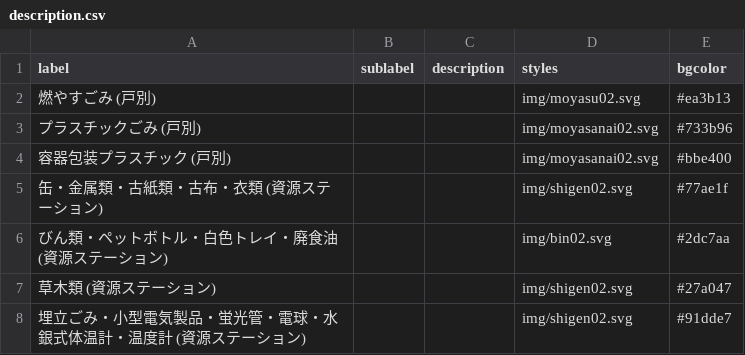
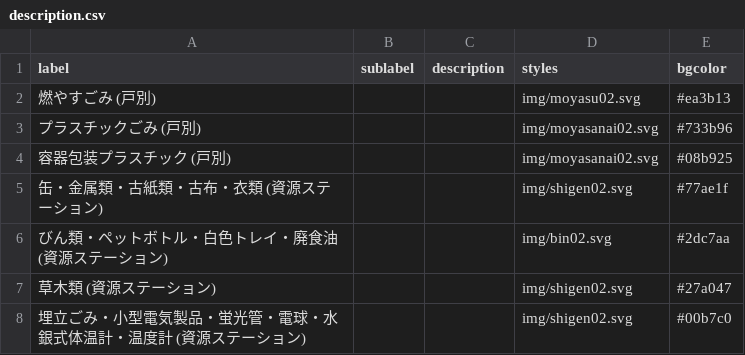
Before and after one commit to H1RO/5374, a CSV file: data/description.csv, drawn as a sheet.

Commit message:
Update description.csv

```diff
--- a/data/description.csv
+++ b/data/description.csv
@@ -3,3 +3,3 @@ label,sublabel,description,styles,bgcolor
 プラスチックごみ (戸別),,,img/moyasanai02.svg,#733b96
-容器包装プラスチック (戸別),,,img/moyasanai02.svg,#bbe400
+容器包装プラスチック (戸別),,,img/moyasanai02.svg,#08b925
 缶・金属類・古紙類・古布・衣類 (資源ステーション),,,img/shigen02.svg,#77ae1f
@@ -7,2 +7,2 @@ label,sublabel,description,styles,bgcolor
 草木類 (資源ステーション),,,img/shigen02.svg,#27a047
-埋立ごみ・小型電気製品・蛍光管・電球・水銀式体温計・温度計 (資源ステーション),,,img/shigen02.svg,#91dde7
+埋立ごみ・小型電気製品・蛍光管・電球・水銀式体温計・温度計 (資源ステーション),,,img/shigen02.svg,#00b7c0
```
